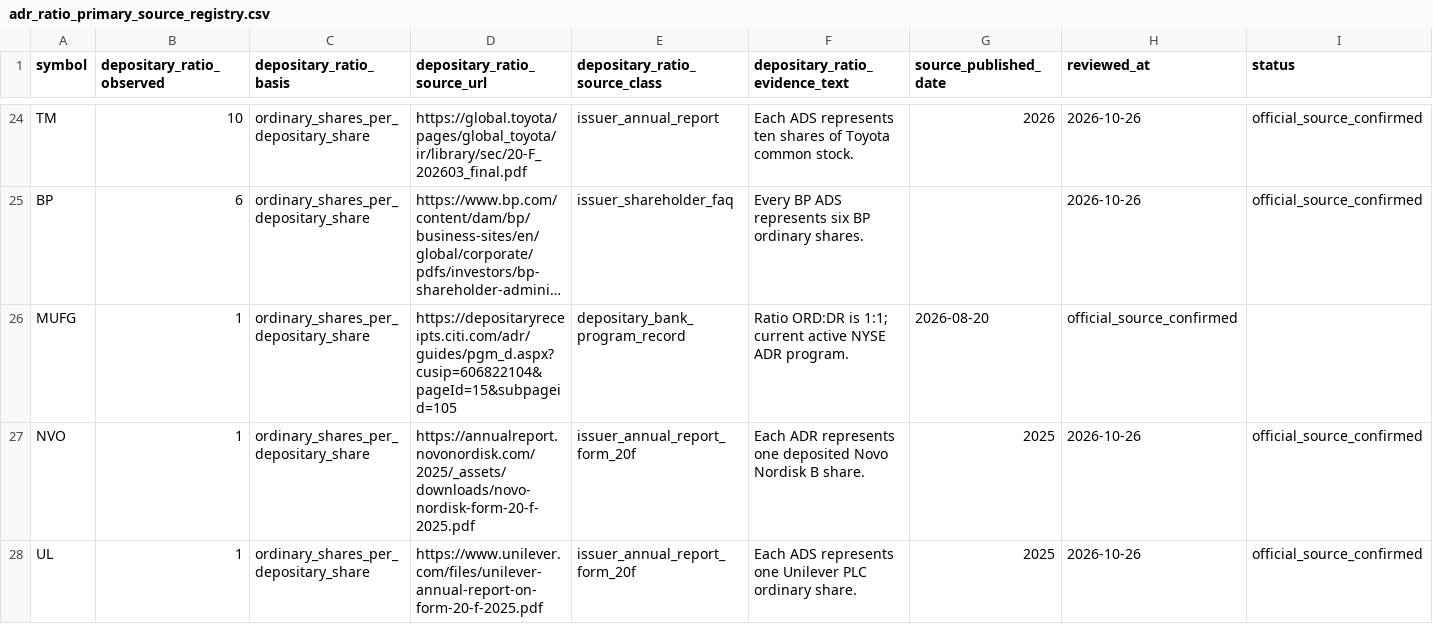
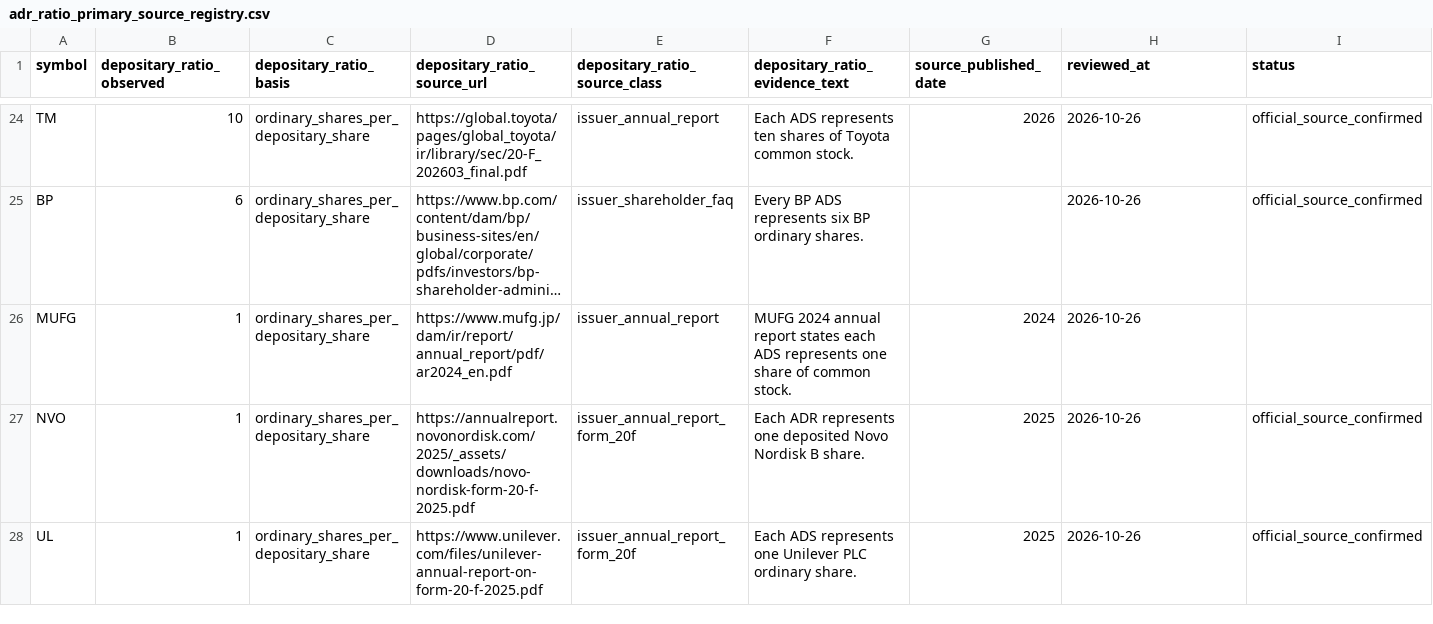
Before and after one commit to wonbosong-arch/global-stage-radar, a CSV file: data/adr_ratio_primary_source_registry.csv, drawn as a sheet; only a part is shown, gaps mark what is left out; long unchanged cells end in …; the diff names each change by its address in the sheet, - before the commit and + after, or states it on an @@ line.

Commit message:
Use MUFG issuer annual report as ADR ratio source

```diff
--- a/data/adr_ratio_primary_source_registry.csv
+++ b/data/adr_ratio_primary_source_registry.csv
-D26 (depositary_ratio_source_url): https://depositaryreceipts.citi.com/adr/guides/pgm_d.aspx?cusip=606822104&pageId=15&subpageid=105
+D26 (depositary_ratio_source_url): https://www.mufg.jp/dam/ir/report/annual_report/pdf/ar2024_en.pdf
-E26 (depositary_ratio_source_class): depositary_bank_program_record
+E26 (depositary_ratio_source_class): issuer_annual_report
-F26 (depositary_ratio_evidence_text): Ratio ORD:DR is 1:1; current active NYSE ADR program.
+F26 (depositary_ratio_evidence_text): MUFG 2024 annual report states each ADS represents one share of common stock.
-G26 (source_published_date): 2026-08-20
+G26 (source_published_date): 2024
-H26 (reviewed_at): official_source_confirmed
+H26 (reviewed_at): 2026-10-26
```
